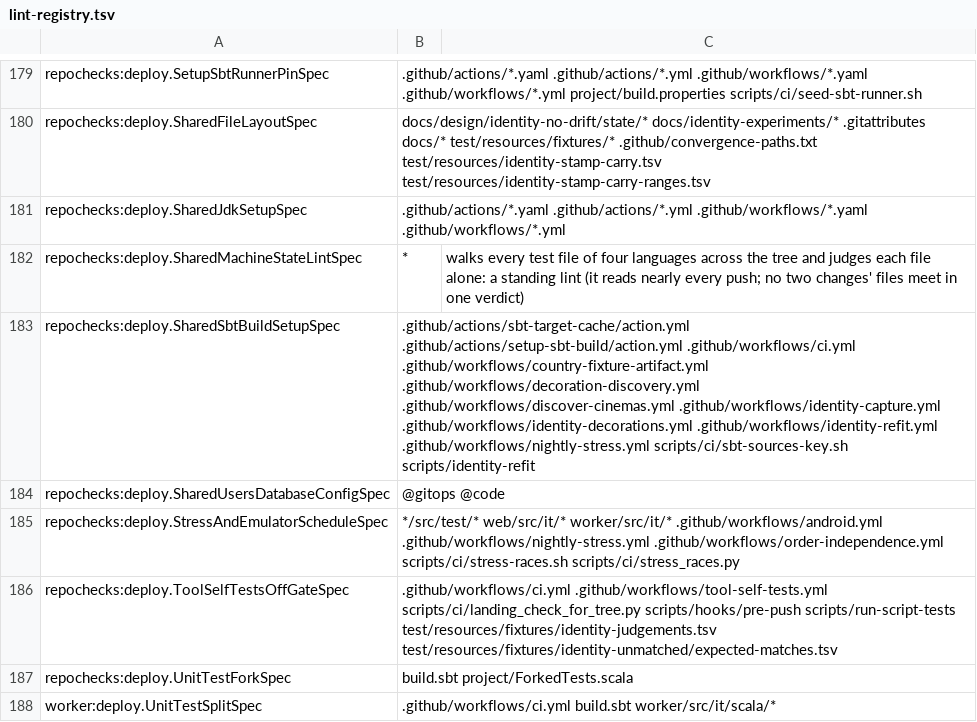
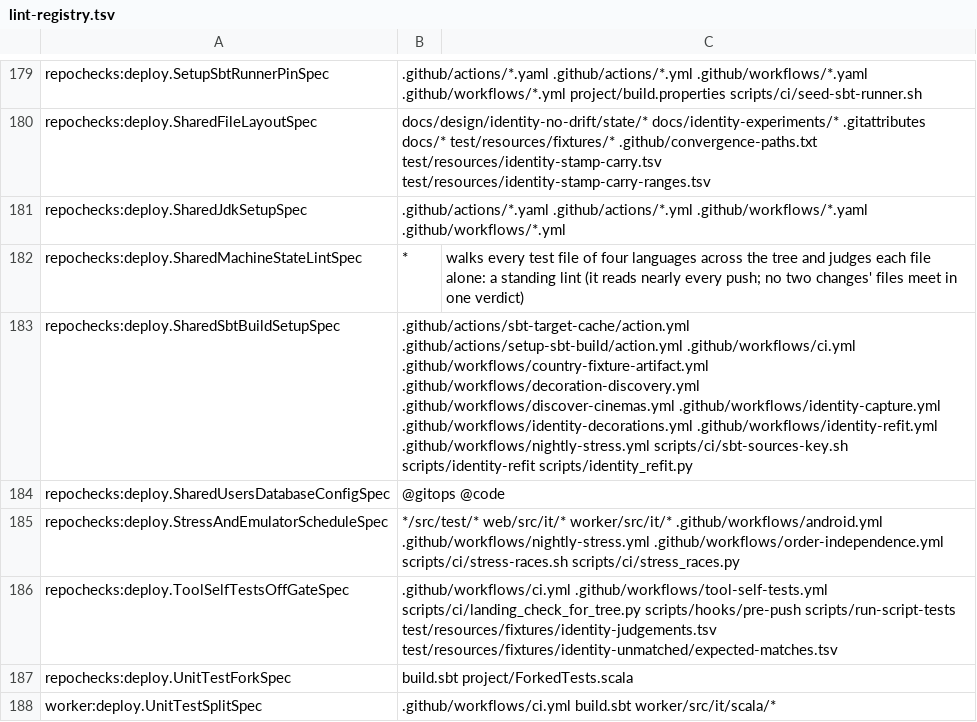
Before and after one commit to pawelkrupinski/movies, a TSV file: scripts/hooks/lint-registry.tsv, drawn as a sheet; only a part is shown, gaps mark what is left out.

```diff
--- a/scripts/hooks/lint-registry.tsv
+++ b/scripts/hooks/lint-registry.tsv
@@ -182,3 +182,3 @@ repochecks:deploy.SharedJdkSetupSpec	.github/actions/*.yaml .github/actions/*.ym
 repochecks:deploy.SharedMachineStateLintSpec	*	walks every test file of four languages across the tree and judges each file alone: a standing lint (it reads nearly every push; no two changes' files meet in one verdict)
-repochecks:deploy.SharedSbtBuildSetupSpec	.github/actions/sbt-target-cache/action.yml .github/actions/setup-sbt-build/action.yml .github/workflows/ci.yml .github/workflows/country-fixture-artifact.yml .github/workflows/decoration-discovery.yml .github/workflows/discover-cinemas.yml .github/workflows/identity-capture.yml .github/workflows/identity-decorations.yml .github/workflows/identity-refit.yml .github/workflows/nightly-stress.yml scripts/ci/sbt-sources-key.sh scripts/identity-refit
+repochecks:deploy.SharedSbtBuildSetupSpec	.github/actions/sbt-target-cache/action.yml .github/actions/setup-sbt-build/action.yml .github/workflows/ci.yml .github/workflows/country-fixture-artifact.yml .github/workflows/decoration-discovery.yml .github/workflows/discover-cinemas.yml .github/workflows/identity-capture.yml .github/workflows/identity-decorations.yml .github/workflows/identity-refit.yml .github/workflows/nightly-stress.yml scripts/ci/sbt-sources-key.sh scripts/identity-refit scripts/identity_refit.py
 repochecks:deploy.SharedUsersDatabaseConfigSpec	@gitops @code
```
Also changed, not shown: scripts/tool-catalogue/migration-classes.tsv, 6 other files.
